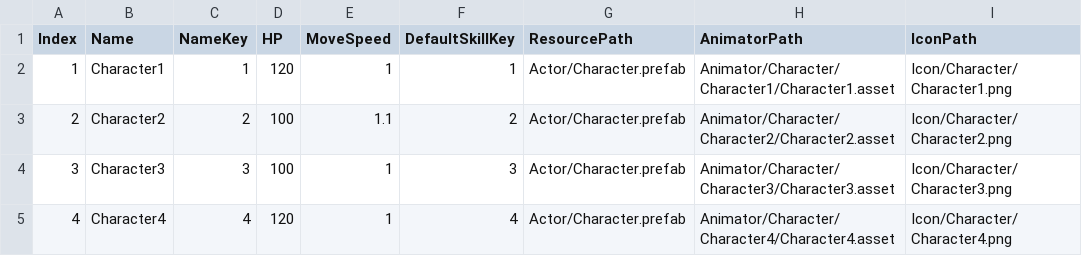
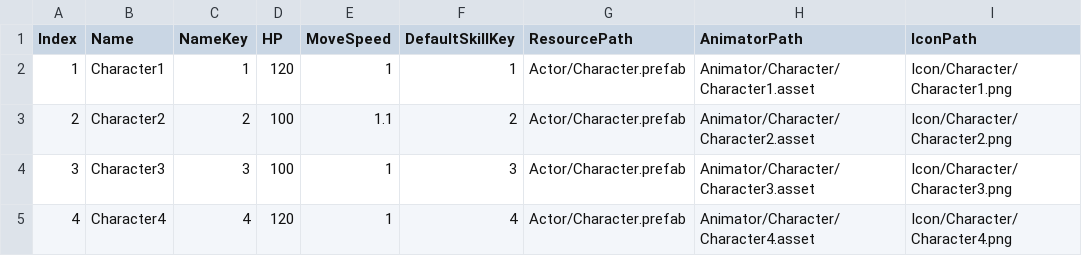
Before and after one commit to Yeodaehyeon0712/gugu, a CSV file: gugu/Assets/06.AddressableResource/Table/CharacterTable.csv, drawn as a sheet.

```diff
--- a/gugu/Assets/06.AddressableResource/Table/CharacterTable.csv
+++ b/gugu/Assets/06.AddressableResource/Table/CharacterTable.csv
@@ -1,5 +1,5 @@
 Index,Name,NameKey,HP,MoveSpeed,DefaultSkillKey,ResourcePath,AnimatorPath,IconPath
-1,Character1,1,120,1,1,Actor/Character.prefab,Animator/Character/Character1/Character1.asset,Icon/Character/Character1.png
-2,Character2,2,100,1.1,2,Actor/Character.prefab,Animator/Character/Character2/Character2.asset,Icon/Character/Character2.png
-3,Character3,3,100,1,3,Actor/Character.prefab,Animator/Character/Character3/Character3.asset,Icon/Character/Character3.png
-4,Character4,4,120,1,4,Actor/Character.prefab,Animator/Character/Character4/Character4.asset,Icon/Character/Character4.png
+1,Character1,1,120,1,1,Actor/Character.prefab,Animator/Character/Character1.asset,Icon/Character/Character1.png
+2,Character2,2,100,1.1,2,Actor/Character.prefab,Animator/Character/Character2.asset,Icon/Character/Character2.png
+3,Character3,3,100,1,3,Actor/Character.prefab,Animator/Character/Character3.asset,Icon/Character/Character3.png
+4,Character4,4,120,1,4,Actor/Character.prefab,Animator/Character/Character4.asset,Icon/Character/Character4.png
```
Also changed, not shown: 38 other files.
